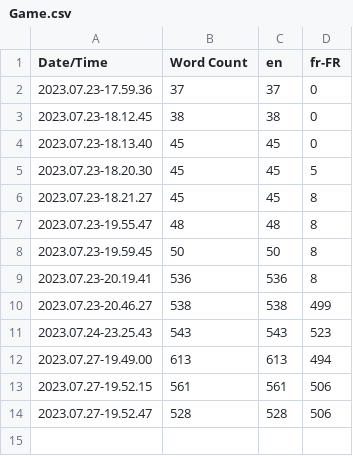
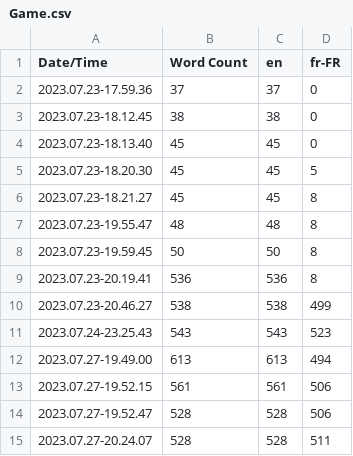
Before and after one commit to Yoan-laurain/MenuSettingsUnreal, a CSV file: Content/Localization/Game/Game.csv, drawn as a sheet.

```diff
--- a/Content/Localization/Game/Game.csv
+++ b/Content/Localization/Game/Game.csv
@@ -14 +14,2 @@ Date/Time,Word Count,en,fr-FR
 2023.07.27-19.52.47,528,528,506
+2023.07.27-20.24.07,528,528,511
```
Also changed, not shown: 18 other files.
